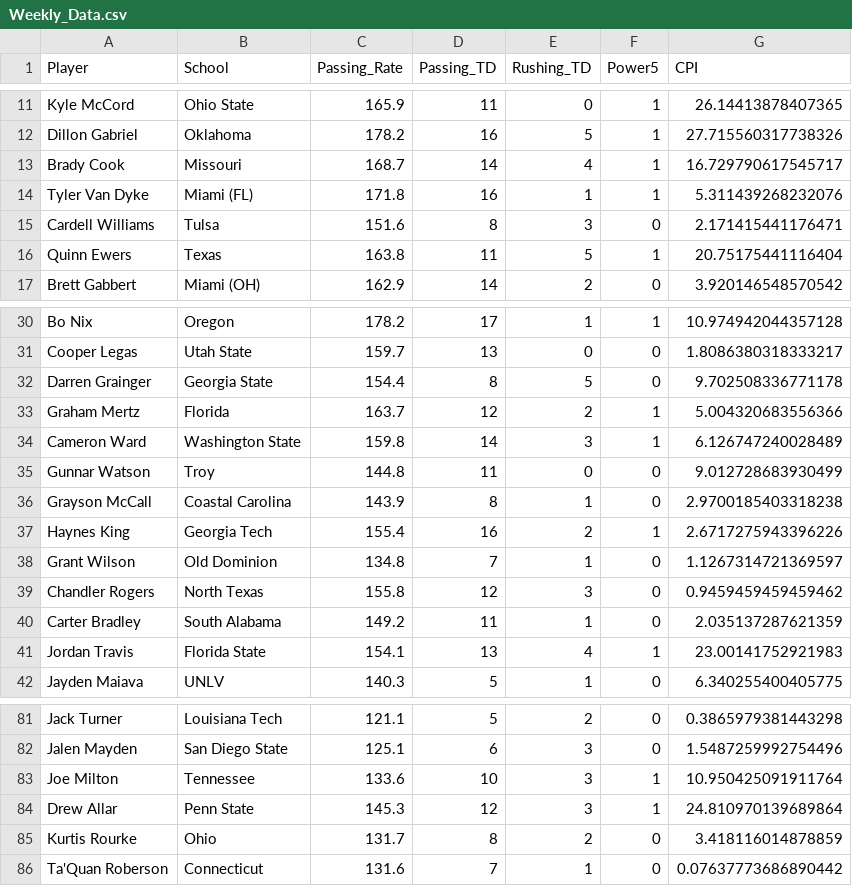
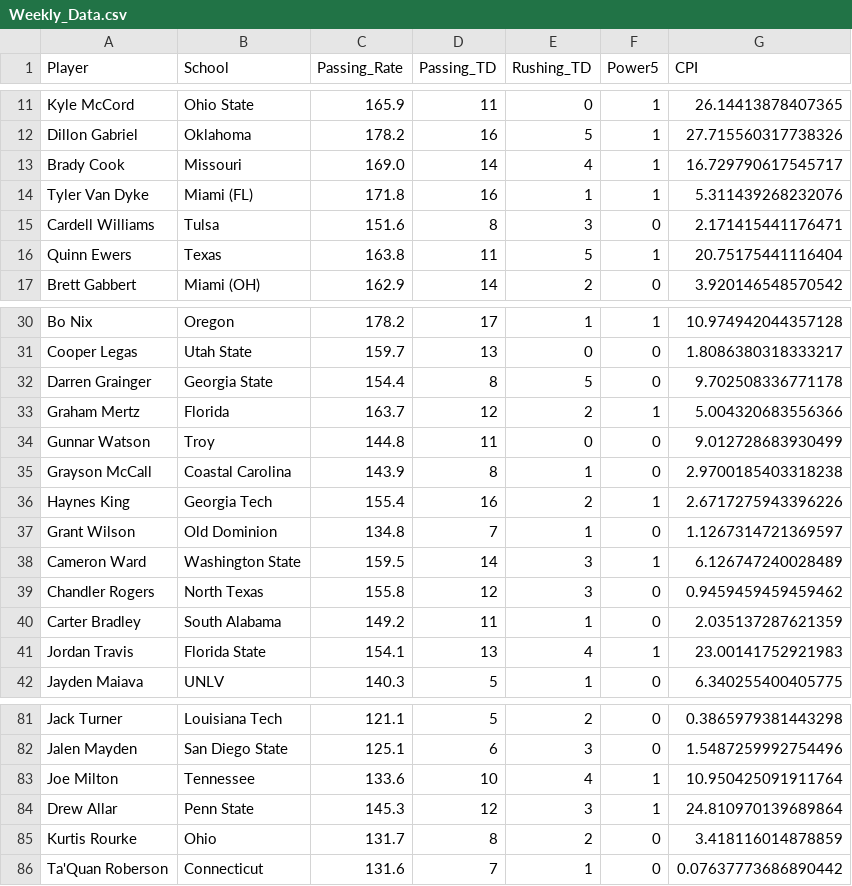
Before and after one commit to erikhall6373/heisman, a CSV file: Data/Weekly_Data.csv, drawn as a sheet; only a part is shown, gaps mark what is left out.

```diff
--- a/Data/Weekly_Data.csv
+++ b/Data/Weekly_Data.csv
@@ -12,3 +12,3 @@ Kyle McCord,Ohio State,165.9,11,0,1,26.14413878407365
 Dillon Gabriel,Oklahoma,178.2,16,5,1,27.715560317738326
-Brady Cook,Missouri,168.7,14,4,1,16.729790617545717
+Brady Cook,Missouri,169.0,14,4,1,16.729790617545717
 Tyler Van Dyke,Miami (FL),171.8,16,1,1,5.311439268232076
@@ -33,3 +33,2 @@ Darren Grainger,Georgia State,154.4,8,5,0,9.702508336771178
 Graham Mertz,Florida,163.7,12,2,1,5.004320683556366
-Cameron Ward,Washington State,159.8,14,3,1,6.126747240028489
 Gunnar Watson,Troy,144.8,11,0,0,9.012728683930499
@@ -38,2 +37,3 @@ Haynes King,Georgia Tech,155.4,16,2,1,2.6717275943396226
 Grant Wilson,Old Dominion,134.8,7,1,0,1.1267314721369597
+Cameron Ward,Washington State,159.5,14,3,1,6.126747240028489
 Chandler Rogers,North Texas,155.8,12,3,0,0.9459459459459462
@@ -82,3 +82,3 @@ Jack Turner,Louisiana Tech,121.1,5,2,0,0.3865979381443298
 Jalen Mayden,San Diego State,125.1,6,3,0,1.5487259992754496
-Joe Milton,Tennessee,133.6,10,3,1,10.950425091911764
+Joe Milton,Tennessee,133.6,10,4,1,10.950425091911764
 Drew Allar,Penn State,145.3,12,3,1,24.810970139689864
```
Also changed, not shown: Shiny_App/Weekly_Data.csv, 1 other file.
